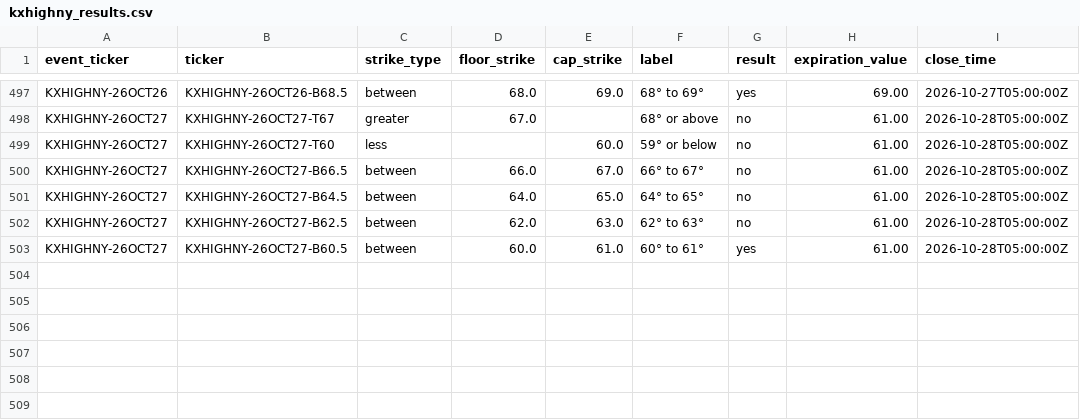
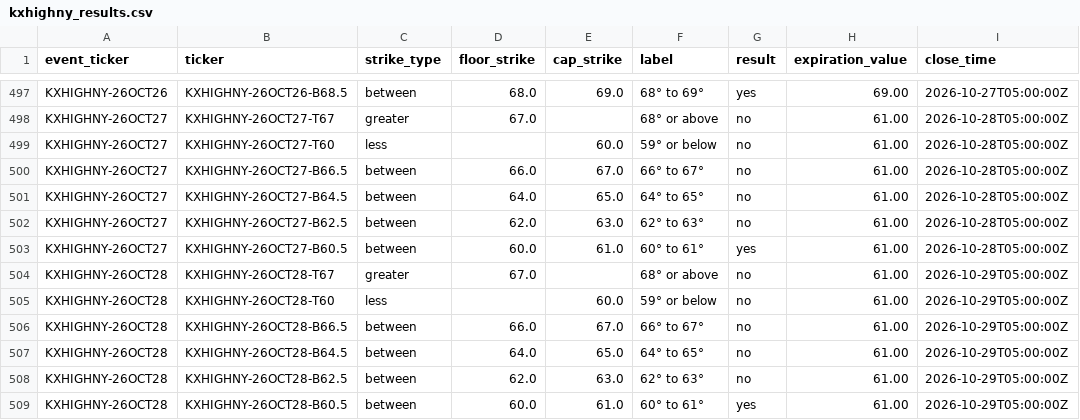
Before and after one commit to mg3647/market-data, a CSV file: data/kalshi/kxhighny_results.csv, drawn as a sheet; only a part is shown, gaps mark what is left out; the diff names each change by its address in the sheet, - before the commit and + after, or states it on an @@ line.

```diff
--- a/data/kalshi/kxhighny_results.csv
+++ b/data/kalshi/kxhighny_results.csv
+row 504: KXHIGHNY-26OCT28 | KXHIGHNY-26OCT28-T67 | greater | 67.0 |  | 68° or above | no | 61.00 | 2026-10-29T05:00:00Z
+row 505: KXHIGHNY-26OCT28 | KXHIGHNY-26OCT28-T60 | less |  | 60.0 | 59° or below | no | 61.00 | 2026-10-29T05:00:00Z
+row 506: KXHIGHNY-26OCT28 | KXHIGHNY-26OCT28-B66.5 | between | 66.0 | 67.0 | 66° to 67° | no | 61.00 | 2026-10-29T05:00:00Z
+row 507: KXHIGHNY-26OCT28 | KXHIGHNY-26OCT28-B64.5 | between | 64.0 | 65.0 | 64° to 65° | no | 61.00 | 2026-10-29T05:00:00Z
+row 508: KXHIGHNY-26OCT28 | KXHIGHNY-26OCT28-B62.5 | between | 62.0 | 63.0 | 62° to 63° | no | 61.00 | 2026-10-29T05:00:00Z
+row 509: KXHIGHNY-26OCT28 | KXHIGHNY-26OCT28-B60.5 | between | 60.0 | 61.0 | 60° to 61° | yes | 61.00 | 2026-10-29T05:00:00Z
```
Also changed, not shown: data/kalshi/kxhighny_snapshots.csv.
